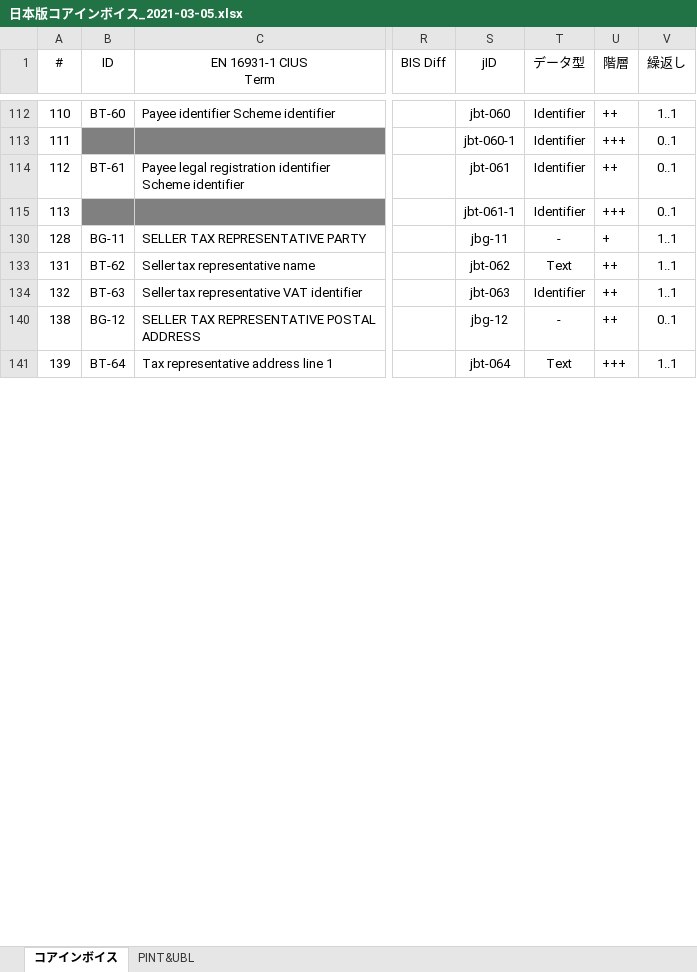
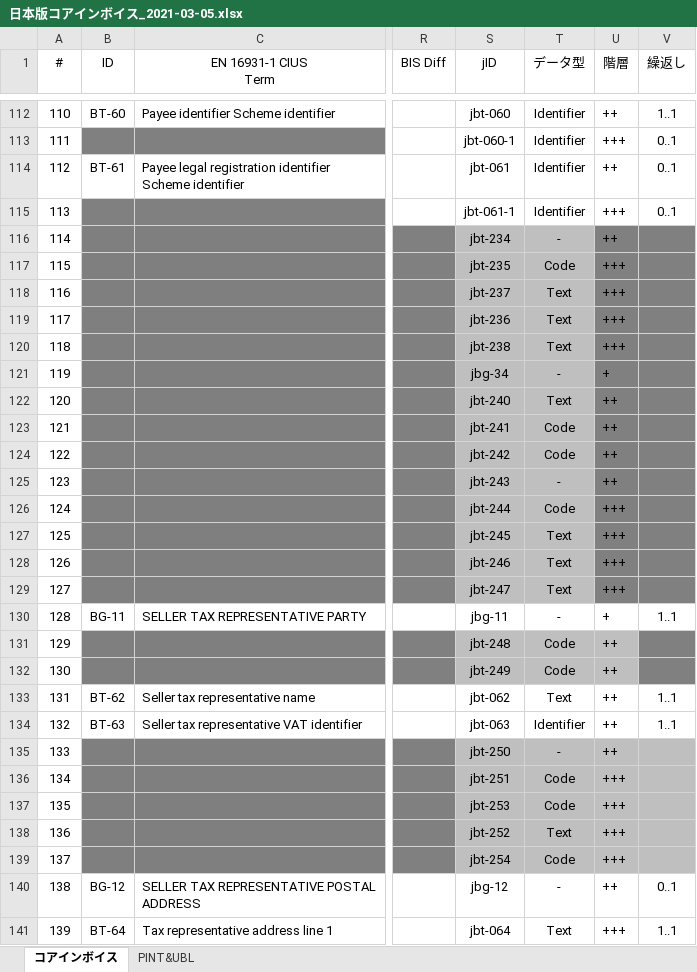
Before and after one commit to pontsoleil/EIPA, an Excel workbook: 日本版コアインボイス/日本版コアインボイス_2021-03-05.xlsx, sheet コアインボイス, drawn as a sheet; only a part is shown, gaps mark what is left out; values as stored, in another font and other column widths than the file's, no borders; conditional formats not drawn; rows hold the shown columns only; the diff covers the shown part only; the diff names each change by its address in the sheet, - before the commit and + after, or states it on an @@ line.

```diff
--- a/日本版コアインボイス/日本版コアインボイス_2021-03-05.xlsx (sheet コアインボイス)
+++ b/日本版コアインボイス/日本版コアインボイス_2021-03-05.xlsx (sheet コアインボイス)
@@ row 116 unhidden: 114 |  |  |  | jbt-234 | - | ++ @@
@@ row 117 unhidden: 115 |  |  |  | jbt-235 | Code | +++ @@
@@ row 118 unhidden: 116 |  |  |  | jbt-237 | Text | +++ @@
@@ row 119 unhidden: 117 |  |  |  | jbt-236 | Text | +++ @@
@@ row 120 unhidden: 118 |  |  |  | jbt-238 | Text | +++ @@
@@ row 121 unhidden: 119 |  |  |  | jbg-34 | - | + @@
@@ row 122 unhidden: 120 |  |  |  | jbt-240 | Text | ++ @@
@@ row 123 unhidden: 121 |  |  |  | jbt-241 | Code | ++ @@
@@ row 124 unhidden: 122 |  |  |  | jbt-242 | Code | ++ @@
@@ row 125 unhidden: 123 |  |  |  | jbt-243 | - | ++ @@
@@ row 126 unhidden: 124 |  |  |  | jbt-244 | Code | +++ @@
@@ row 127 unhidden: 125 |  |  |  | jbt-245 | Text | +++ @@
@@ row 128 unhidden: 126 |  |  |  | jbt-246 | Text | +++ @@
@@ row 129 unhidden: 127 |  |  |  | jbt-247 | Text | +++ @@
@@ row 131 unhidden: 129 |  |  |  | jbt-248 | Code | ++ @@
@@ row 132 unhidden: 130 |  |  |  | jbt-249 | Code | ++ @@
@@ row 135 unhidden: 133 |  |  |  | jbt-250 | - | ++ @@
@@ row 136 unhidden: 134 |  |  |  | jbt-251 | Code | +++ @@
@@ row 137 unhidden: 135 |  |  |  | jbt-253 | Code | +++ @@
@@ row 138 unhidden: 136 |  |  |  | jbt-252 | Text | +++ @@
@@ row 139 unhidden: 137 |  |  |  | jbt-254 | Code | +++ @@
```
Also changed, not shown: 72 hidden or unhidden rows and 3 edited cells elsewhere in this sheet, 日本版コアインボイス/EN16931-1_Annex_A和訳.xlsx, 3 other files.
